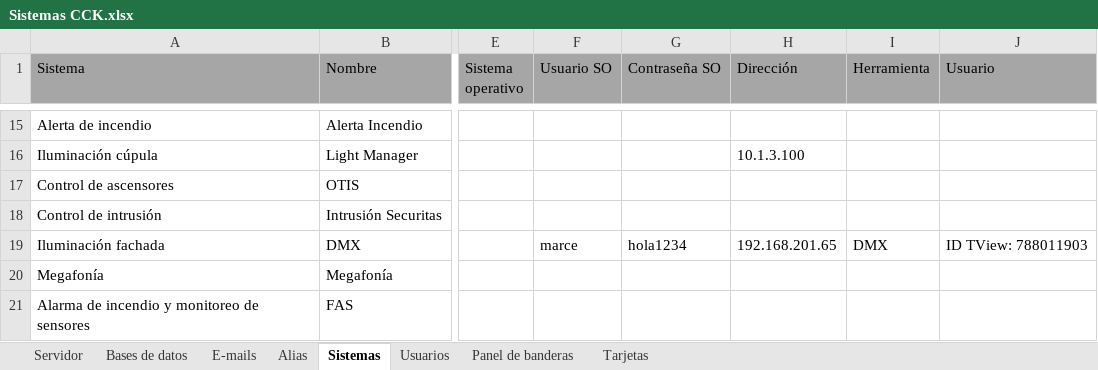
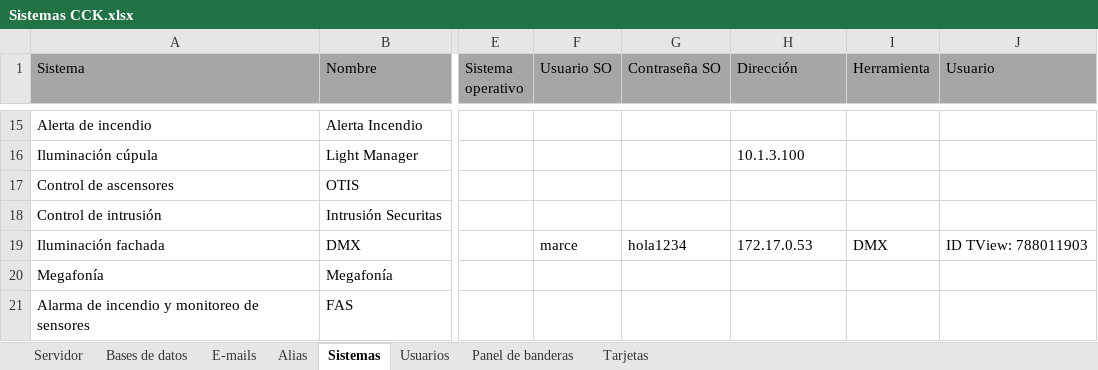
Before and after one commit to jsrxar/dge, an Excel workbook: 3-tecnologia/3-proyecto/Sistemas CCK.xlsx, sheet Sistemas, drawn as a sheet; only a part is shown, gaps mark what is left out; values as stored, in another font and other column widths than the file's, no borders; table styles not drawn; the diff names each change by its address in the sheet, - before the commit and + after, or states it on an @@ line.

Commit message:
Planilla de sistemas
Actualizadas las tarjetas cargadas en el sistema AxTrax y la IP de la PC
del DMX.

```diff
--- a/3-tecnologia/3-proyecto/Sistemas CCK.xlsx (sheet Sistemas)
+++ b/3-tecnologia/3-proyecto/Sistemas CCK.xlsx (sheet Sistemas)
-H19 (Dirección): 192.168.201.65
+H19 (Dirección): 172.17.0.53
```
Also changed, not shown: sheet Tarjetas, sheet Bases de datos.
